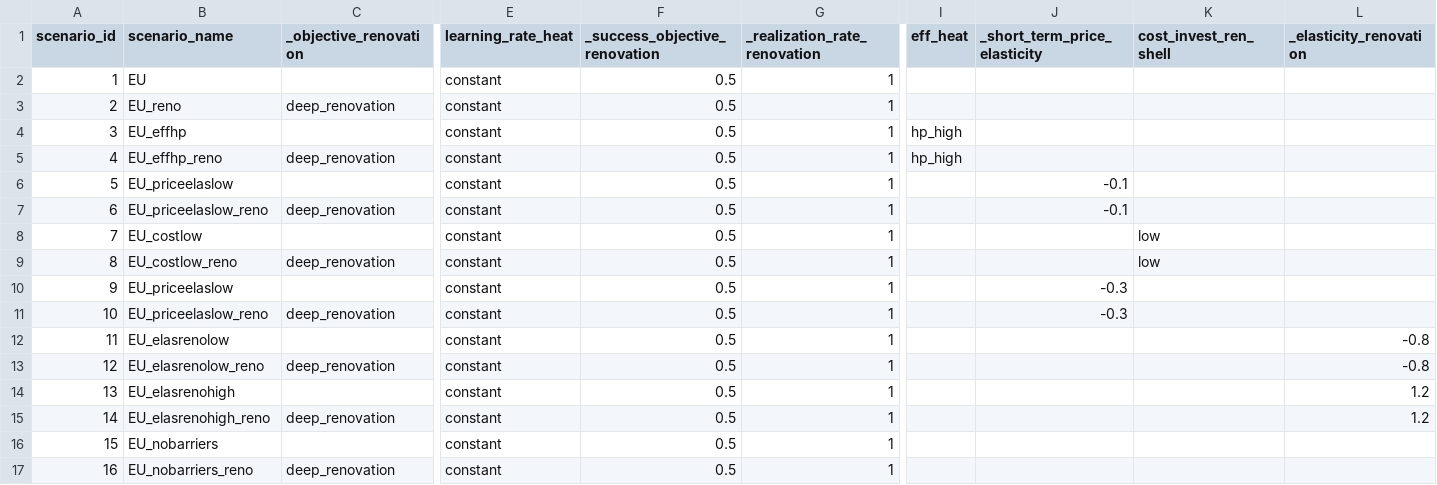
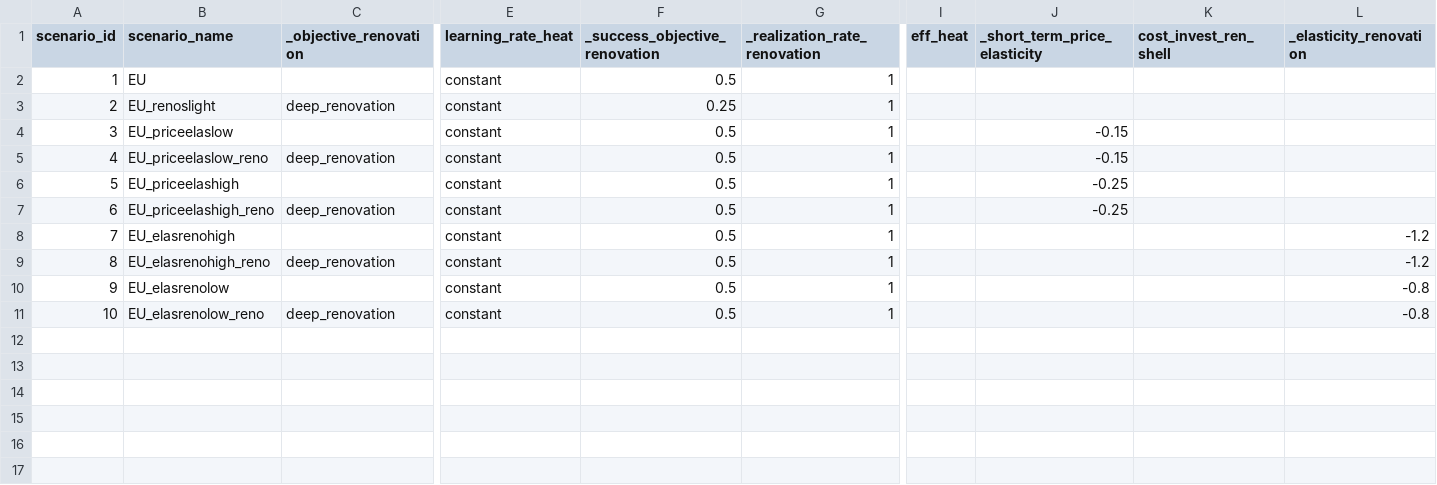
Before and after one commit to lucas-vivier/message-ix-buildings-eu, a CSV file: STURM_data/scenarios_sensitivity.csv, drawn as a sheet; only a part is shown, gaps mark what is left out; removed rows and columns are numbered as before the commit, all else as after; rows hold the shown columns only; the diff names each change by its address in the sheet, - before the commit and + after, or states it on an @@ line.

```diff
--- a/STURM_data/scenarios_sensitivity.csv
+++ b/STURM_data/scenarios_sensitivity.csv
-B3 (scenario_name): EU_reno
+B3 (scenario_name): EU_renoslight
-F3 (_success_objective_renovation): 0.5
+F3 (_success_objective_renovation): 0.25
-row 4: 3 | EU_effhp |  | constant | 0.5 | 1 | hp_high
-row 5: 4 | EU_effhp_reno | deep_renovation | constant | 0.5 | 1 | hp_high
@@ column A (scenario_id) renumbered between rows 4 and 11 @@
-J4:J5 (_short_term_price_elasticity): -0.1
+J4:J5 (_short_term_price_elasticity): -0.15
-B6 (scenario_name): EU_costlow
+B6 (scenario_name): EU_priceelashigh
-J6:J7 (_short_term_price_elasticity): (empty)
+J6:J7 (_short_term_price_elasticity): -0.25
-K6:K7 (cost_invest_ren_shell): low
+K6:K7 (cost_invest_ren_shell): (empty)
-B7 (scenario_name): EU_costlow_reno
+B7 (scenario_name): EU_priceelashigh_reno
-B8 (scenario_name): EU_priceelaslow
+B8 (scenario_name): EU_elasrenohigh
-J8:J9 (_short_term_price_elasticity): -0.3
+J8:J9 (_short_term_price_elasticity): (empty)
-L8:L9 (_elasticity_renovation): (empty)
+L8:L9 (_elasticity_renovation): -1.2
-B9 (scenario_name): EU_priceelaslow_reno
+B9 (scenario_name): EU_elasrenohigh_reno
-row 14: 13 | EU_elasrenohigh |  | constant | 0.5 | 1 |  |  |  | 1.2
-row 15: 14 | EU_elasrenohigh_reno | deep_renovation | constant | 0.5 | 1 |  |  |  | 1.2
-row 16: 15 | EU_nobarriers |  | constant | 0.5 | 1
-row 17: 16 | EU_nobarriers_reno | deep_renovation | constant | 0.5 | 1
```
Also changed, not shown: STURM_data/scenarios_sensitivity_old.csv, 4 other files.
